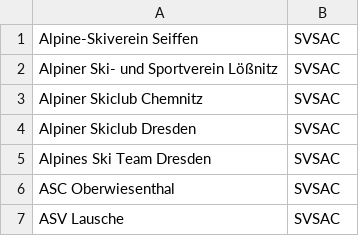
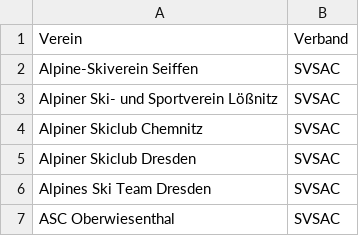
Before and after one commit to richtertoralf/Wettkampfanmeldung, a CSV file: clubs.csv, drawn as a sheet; only a part is shown; the shorter side is filled out with more unchanged rows; the diff names each change by its address in the sheet, - before the commit and + after, or states it on an @@ line.

Commit message:
Update clubs.csv

```diff
--- a/clubs.csv
+++ b/clubs.csv
+row 1: Verein | Verband
```
